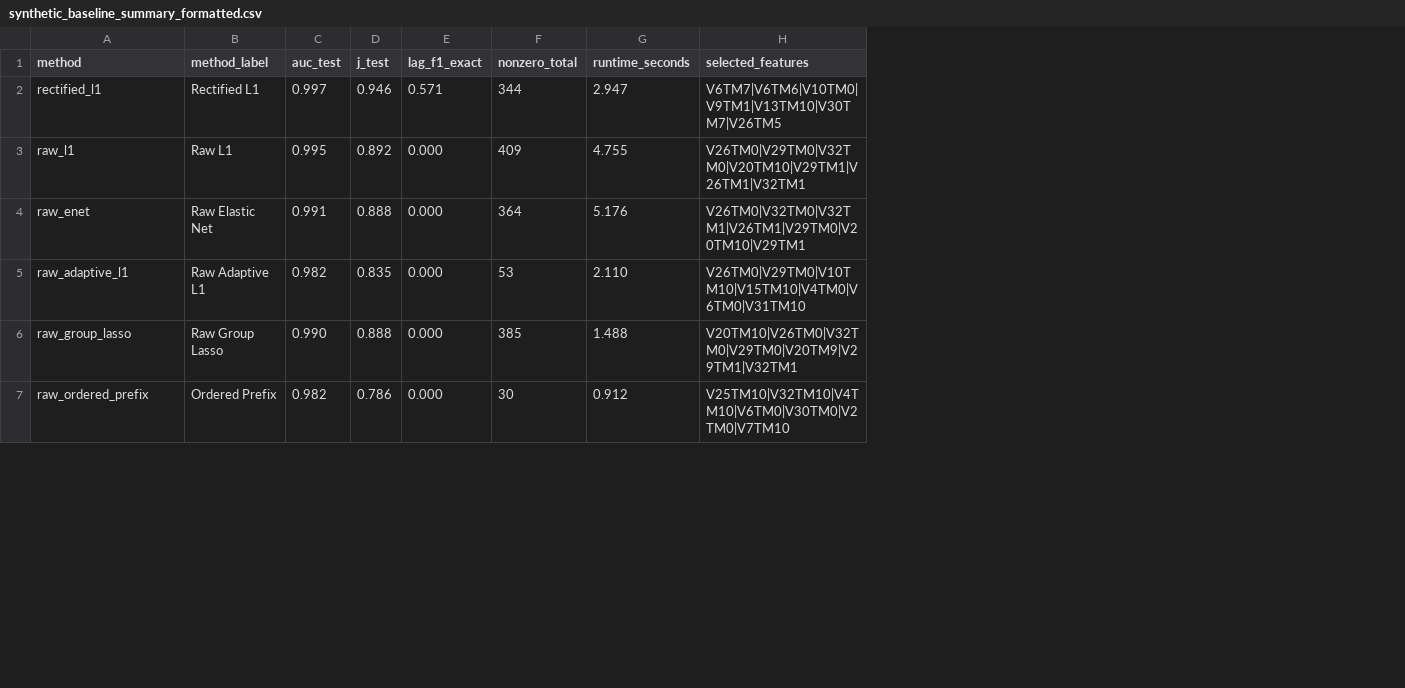
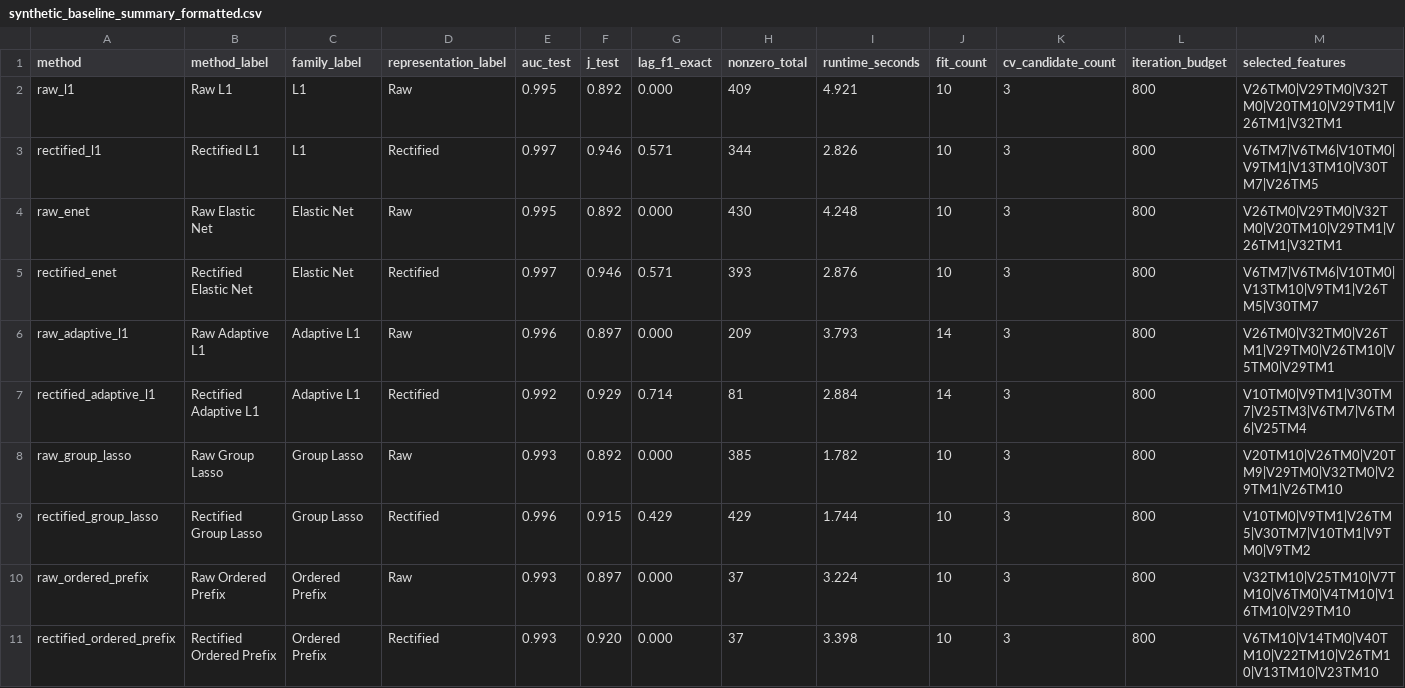
Before and after one commit to jworender/dissertation, a CSV file: notebooks/runs_new/cross_domain/synthetic_baseline_summary_formatted.csv, drawn as a sheet; only a part is shown; removed rows and columns are numbered as before the commit, all else as after; the diff covers the shown part only; the diff names each change by its address in the sheet, - before the commit and + after, or states it on an @@ line.

```diff
--- a/notebooks/runs_new/cross_domain/synthetic_baseline_summary_formatted.csv
+++ b/notebooks/runs_new/cross_domain/synthetic_baseline_summary_formatted.csv
+column C (family_label), row 2: L1; row 4: Elastic Net; row 6: Adaptive L1; row 8: Group Lasso; row 10: Ordered Prefix
+column D (representation_label), row 2: Raw; row 4: Raw; row 6: Raw; row 8: Raw; row 10: Raw
+column J (fit_count), row 2: 10; row 4: 10; row 6: 14; row 8: 10; row 10: 10
+column K (cv_candidate_count), row 2: 3; row 4: 3; row 6: 3; row 8: 3; row 10: 3
+column L (iteration_budget), row 2: 800; row 4: 800; row 6: 800; row 8: 800; row 10: 800
-row 2: rectified_l1 | Rectified L1 | 0.997 | 0.946 | 0.571 | 344 | 2.947 | V6TM7|V6TM6|V10TM0|V9TM1|V13TM10|V30TM7|V26TM5
-I2 (runtime_seconds): 4.755
+I2 (runtime_seconds): 4.921
+row 3: rectified_l1 | Rectified L1 | L1 | Rectified | 0.997 | 0.946 | 0.571 | 344 | 2.826 | 10 | 3 | 800 | V6TM7|V6TM6|V10TM0|V9TM1|V13TM10|V30TM7|V26TM5
-E4 (auc_test): 0.991
+E4 (auc_test): 0.995
-F4 (j_test): 0.888
+F4 (j_test): 0.892
-H4 (nonzero_total): 364
+H4 (nonzero_total): 430
-I4 (runtime_seconds): 5.176
+I4 (runtime_seconds): 4.248
-M4 (selected_features): V26TM0|V32TM0|V32TM1|V26TM1|V29TM0|V20TM10|V29TM1
+M4 (selected_features): V26TM0|V29TM0|V32TM0|V20TM10|V29TM1|V26TM1|V32TM1
+row 5: rectified_enet | Rectified Elastic Net | Elastic Net | Rectified | 0.997 | 0.946 | 0.571 | 393 | 2.876 | 10 | 3 | 800 | V6TM7|V6TM6|V10TM0|V13TM10|V9TM1|V26TM5|V30TM7
-E6 (auc_test): 0.982
+E6 (auc_test): 0.996
-F6 (j_test): 0.835
+F6 (j_test): 0.897
-H6 (nonzero_total): 53
+H6 (nonzero_total): 209
-I6 (runtime_seconds): 2.110
+I6 (runtime_seconds): 3.793
-M6 (selected_features): V26TM0|V29TM0|V10TM10|V15TM10|V4TM0|V6TM0|V31TM10
+M6 (selected_features): V26TM0|V32TM0|V26TM1|V29TM0|V26TM10|V5TM0|V29TM1
+row 7: rectified_adaptive_l1 | Rectified Adaptive L1 | Adaptive L1 | Rectified | 0.992 | 0.929 | 0.714 | 81 | 2.884 | 14 | 3 | 800 | V10TM0|V9TM1|V30TM7|V25TM3|V6TM7|V6TM6|V25TM4
-E8 (auc_test): 0.990
+E8 (auc_test): 0.993
-F8 (j_test): 0.888
+F8 (j_test): 0.892
-I8 (runtime_seconds): 1.488
+I8 (runtime_seconds): 1.782
-M8 (selected_features): V20TM10|V26TM0|V32TM0|V29TM0|V20TM9|V29TM1|V32TM1
+M8 (selected_features): V20TM10|V26TM0|V20TM9|V29TM0|V32TM0|V29TM1|V26TM10
+row 9: rectified_group_lasso | Rectified Group Lasso | Group Lasso | Rectified | 0.996 | 0.915 | 0.429 | 429 | 1.744 | 10 | 3 | 800 | V10TM0|V9TM1|V26TM5|V30TM7|V10TM1|V9TM0|V9TM2
-B10 (method_label): Ordered Prefix
+B10 (method_label): Raw Ordered Prefix
-E10 (auc_test): 0.982
+E10 (auc_test): 0.993
-F10 (j_test): 0.786
+F10 (j_test): 0.897
-H10 (nonzero_total): 30
+H10 (nonzero_total): 37
-I10 (runtime_seconds): 0.912
+I10 (runtime_seconds): 3.224
-M10 (selected_features): V25TM10|V32TM10|V4TM10|V6TM0|V30TM0|V2TM0|V7TM10
+M10 (selected_features): V32TM10|V25TM10|V7TM10|V6TM0|V4TM10|V16TM10|V29TM10
+row 11: rectified_ordered_prefix | Rectified Ordered Prefix | Ordered Prefix | Rectified | 0.993 | 0.920 | 0.000 | 37 | 3.398 | 10 | 3 | 800 | V6TM10|V14TM0|V40TM10|V22TM10|V26TM10|V13TM10|V23TM10
```
Also changed, not shown: 3 added rows and 5 edited cells elsewhere in this file, notebooks/runs_new/cross_domain/synthetic_baseline_runs.csv, notebooks/runs_new/cross_domain/synthetic_baseline_summary.csv, 30 other files.
